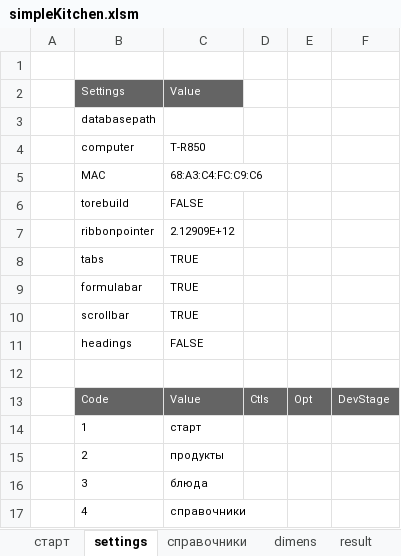
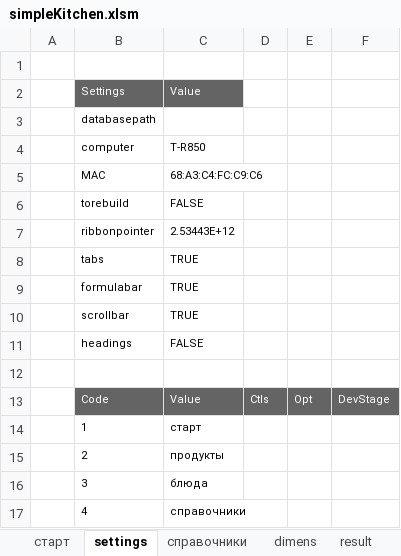
Before and after one commit to myshkarus/simplekitchen, an Excel workbook: simpleKitchen.xlsm, sheet settings, drawn as a sheet; values as stored, in another font and other column widths than the file's, no borders; the diff names each change by its address in the sheet, - before the commit and + after, or states it on an @@ line.

```diff
--- a/simpleKitchen.xlsm (sheet settings)
+++ b/simpleKitchen.xlsm (sheet settings)
-C7: 2.12909E+12
+C7: 2.53443E+12
```
Also changed, not shown: charts or pictures, 1 other file.
